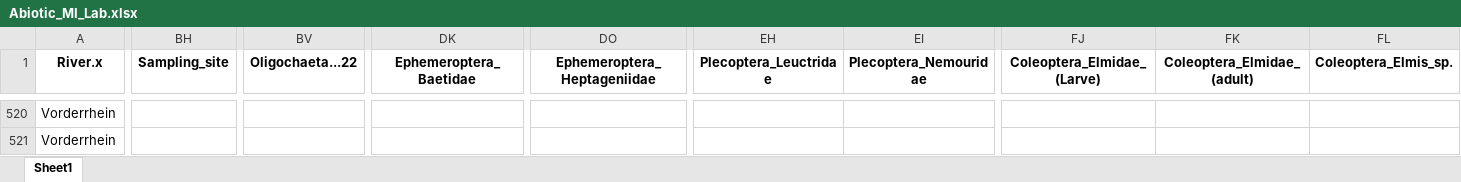
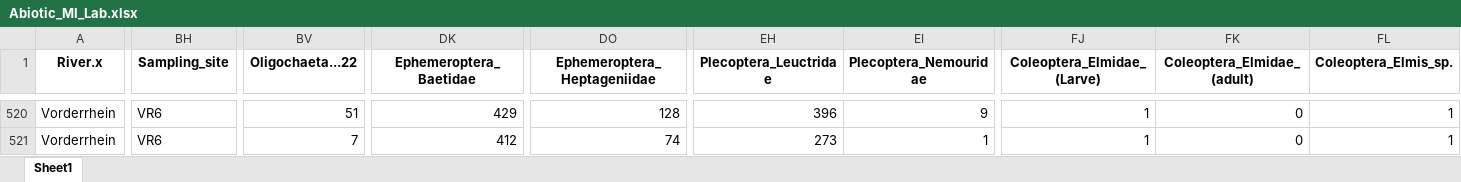
Before and after one commit to mirjamscheib/Masters_Thesis, an Excel workbook: Abiotic_MI_Sampling/Abiotic_MI_Lab.xlsx, sheet Sheet1, drawn as a sheet; only a part is shown, gaps mark what is left out; values as stored, in another font and other column widths than the file's, no borders; the diff covers the shown part only; the diff names each change by its address in the sheet, - before the commit and + after, or states it on an @@ line.

```diff
--- a/Abiotic_MI_Sampling/Abiotic_MI_Lab.xlsx (sheet Sheet1)
+++ b/Abiotic_MI_Sampling/Abiotic_MI_Lab.xlsx (sheet Sheet1)
-BH520:BH521 (Sampling_site): (empty)
+BH520:BH521 (Sampling_site): VR6
-BV520 (Oligochaeta...22): (empty)
+BV520 (Oligochaeta...22): 51
-DK520 (Ephemeroptera_Baetidae): (empty)
+DK520 (Ephemeroptera_Baetidae): 429
-DO520 (Ephemeroptera_Heptageniidae): (empty)
+DO520 (Ephemeroptera_Heptageniidae): 128
-EH520 (Plecoptera_Leuctridae): (empty)
+EH520 (Plecoptera_Leuctridae): 396
-EI520 (Plecoptera_Nemouridae): (empty)
+EI520 (Plecoptera_Nemouridae): 9
-FJ520:FJ521 (Coleoptera_Elmidae_(Larve)): (empty)
+FJ520:FJ521 (Coleoptera_Elmidae_(Larve)): 1
-FK520:FK521 (Coleoptera_Elmidae_(adult)): (empty)
+FK520:FK521 (Coleoptera_Elmidae_(adult)): 0
-FL520:FL521 (Coleoptera_Elmis_sp.): (empty)
+FL520:FL521 (Coleoptera_Elmis_sp.): 1
-BV521 (Oligochaeta...22): (empty)
+BV521 (Oligochaeta...22): 7
-DK521 (Ephemeroptera_Baetidae): (empty)
+DK521 (Ephemeroptera_Baetidae): 412
-DO521 (Ephemeroptera_Heptageniidae): (empty)
+DO521 (Ephemeroptera_Heptageniidae): 74
-EH521 (Plecoptera_Leuctridae): (empty)
+EH521 (Plecoptera_Leuctridae): 273
-EI521 (Plecoptera_Nemouridae): (empty)
+EI521 (Plecoptera_Nemouridae): 1
```
Also changed, not shown: 734 edited cells elsewhere in this sheet, Abiotic_MI_Sampling/Abiotic_MI_Field.xlsx, Abiotic_MI_Sampling/Abiotic_MI_Lab_Model.xlsx, 5 other files.
